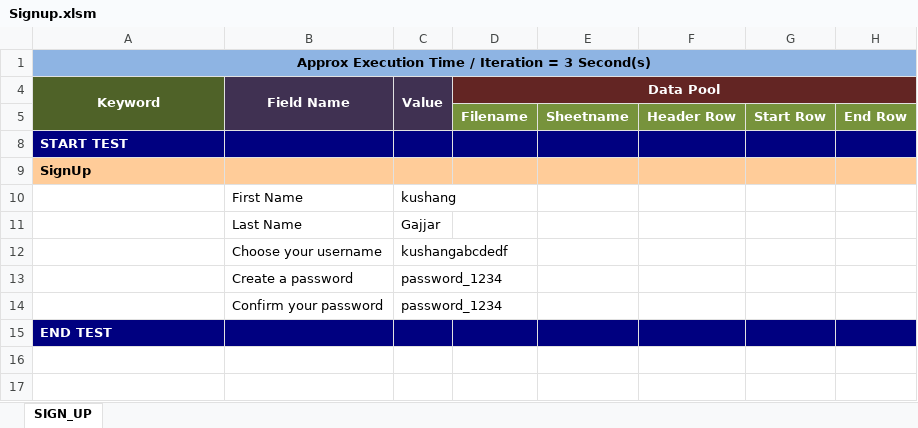
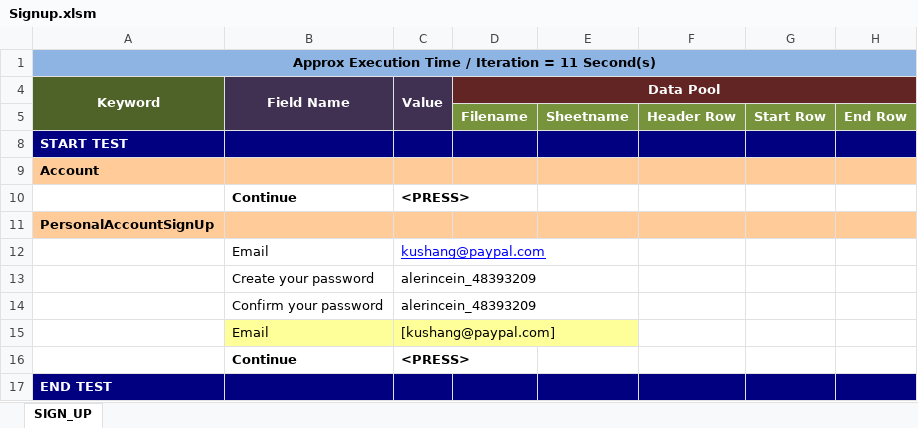
Before and after one commit to gkushang/speedItHybrid, an Excel workbook: src/main/resources/testcases/Signup.xlsm, sheet SIGN_UP, drawn as a sheet; values as stored, in another font and other column widths than the file's, no borders; charts and pictures not drawn; removed rows and columns are numbered as before the commit, all else as after; the diff names each change by its address in the sheet, - before the commit and + after, or states it on an @@ line.

```diff
--- a/src/main/resources/testcases/Signup.xlsm (sheet SIGN_UP)
+++ b/src/main/resources/testcases/Signup.xlsm (sheet SIGN_UP)
-A1 (Keyword): …Iteration = 3 Second(s)
+A1 (Keyword): …Iteration = 11 Second(s)
-A9 (Keyword): SignUp
+A9 (Keyword): Account
-row 10:  | First Name | kushang
-row 11:  | Last Name | Gajjar
-row 12:  | Choose your username | kushangabcdedf
-row 13:  | Create a password | password_1234
+row 10:  | Continue | <PRESS>
+row 11: PersonalAccountSignUp
+row 12:  | Email | kushang@paypal.com
+row 13:  | Create your password | alerincein_48393209
-C14 (Value): password_1234
+C14 (Value): alerincein_48393209
+row 15:  | Email | [kushang@paypal.com]
+row 16:  | Continue | <PRESS>
```
Also changed, not shown: src/main/resources/locators/Locators.xlsx, 11 other files.
